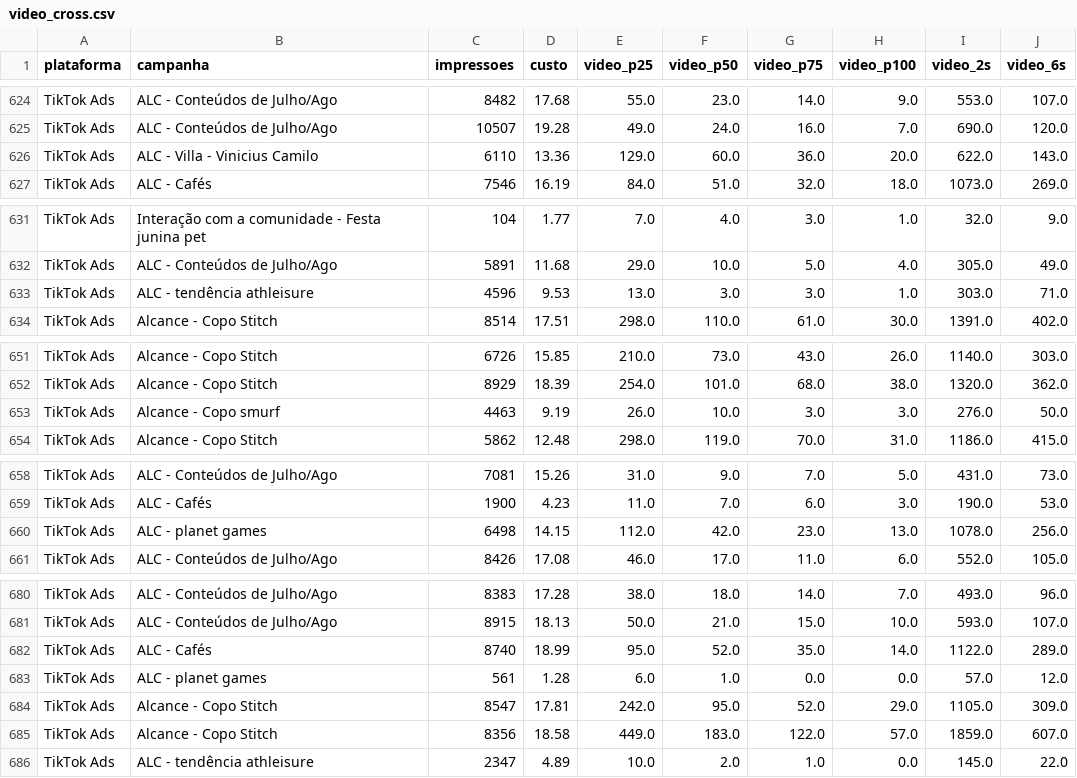
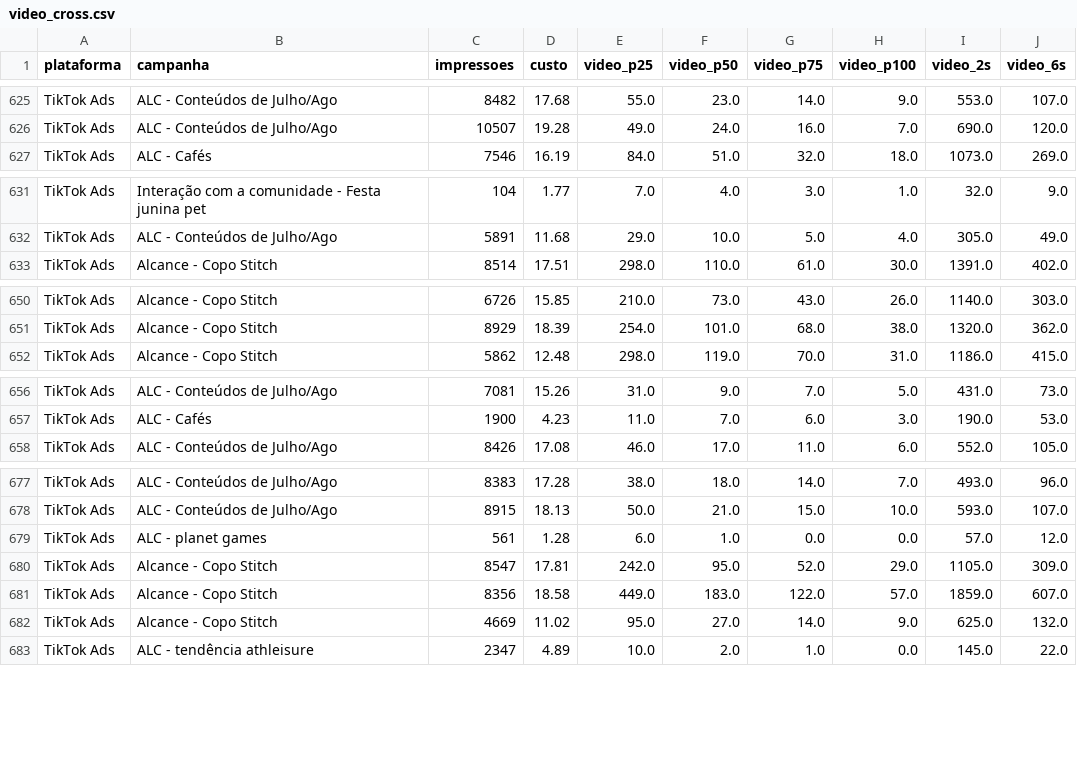
Before and after one commit to carlosgravi/dashboard-media-monitoring, a CSV file: Dados/Consolidado/video_cross.csv, drawn as a sheet; only a part is shown, gaps mark what is left out; the diff covers the shown part only.

```diff
--- a/Dados/Consolidado/video_cross.csv
+++ b/Dados/Consolidado/video_cross.csv
@@ -625,3 +626,2 @@ TikTok Ads,ALC - Conteúdos  de Julho/Ago ,8482,17.68,55.0,23.0,14.0,9.0,553.0,1
 TikTok Ads,ALC - Conteúdos  de Julho/Ago ,10507,19.28,49.0,24.0,16.0,7.0,690.0,120.0
-TikTok Ads,ALC - Villa - Vinicius Camilo ,6110,13.36,129.0,60.0,36.0,20.0,622.0,143.0
 TikTok Ads,ALC - Cafés ,7546,16.19,84.0,51.0,32.0,18.0,1073.0,269.0
@@ -632,3 +632,2 @@ TikTok Ads,Interação com a comunidade - Festa junina pet,104,1.77,7.0,4.0,3.0,
 TikTok Ads,ALC - Conteúdos  de Julho/Ago ,5891,11.68,29.0,10.0,5.0,4.0,305.0,49.0
-TikTok Ads,ALC -  tendência athleisure ,4596,9.53,13.0,3.0,3.0,1.0,303.0,71.0
 TikTok Ads,Alcance - Copo Stitch ,8514,17.51,298.0,110.0,61.0,30.0,1391.0,402.0
@@ -652,3 +651,2 @@ TikTok Ads,Alcance - Copo Stitch ,6726,15.85,210.0,73.0,43.0,26.0,1140.0,303.0
 TikTok Ads,Alcance - Copo Stitch ,8929,18.39,254.0,101.0,68.0,38.0,1320.0,362.0
-TikTok Ads,Alcance - Copo smurf ,4463,9.19,26.0,10.0,3.0,3.0,276.0,50.0
 TikTok Ads,Alcance - Copo Stitch ,5862,12.48,298.0,119.0,70.0,31.0,1186.0,415.0
@@ -659,3 +657,2 @@ TikTok Ads,ALC - Conteúdos  de Julho/Ago ,7081,15.26,31.0,9.0,7.0,5.0,431.0,73.
 TikTok Ads,ALC - Cafés ,1900,4.23,11.0,7.0,6.0,3.0,190.0,53.0
-TikTok Ads,ALC - planet games,6498,14.15,112.0,42.0,23.0,13.0,1078.0,256.0
 TikTok Ads,ALC - Conteúdos  de Julho/Ago ,8426,17.08,46.0,17.0,11.0,6.0,552.0,105.0
@@ -681,3 +678,2 @@ TikTok Ads,ALC - Conteúdos  de Julho/Ago ,8383,17.28,38.0,18.0,14.0,7.0,493.0,9
 TikTok Ads,ALC - Conteúdos  de Julho/Ago ,8915,18.13,50.0,21.0,15.0,10.0,593.0,107.0
-TikTok Ads,ALC - Cafés ,8740,18.99,95.0,52.0,35.0,14.0,1122.0,289.0
 TikTok Ads,ALC - planet games,561,1.28,6.0,1.0,0.0,0.0,57.0,12.0
@@ -685,2 +681,3 @@ TikTok Ads,Alcance - Copo Stitch ,8547,17.81,242.0,95.0,52.0,29.0,1105.0,309.0
 TikTok Ads,Alcance - Copo Stitch ,8356,18.58,449.0,183.0,122.0,57.0,1859.0,607.0
+TikTok Ads,Alcance - Copo Stitch ,4669,11.02,95.0,27.0,14.0,9.0,625.0,132.0
 TikTok Ads,ALC -  tendência athleisure ,2347,4.89,10.0,2.0,1.0,0.0,145.0,22.0
```
Also changed, not shown: 1 removed row and 39 moved rows elsewhere in this file, Dados/Search_Console/paises.csv, Dados/TikTok_Ads/adgroup_diario.csv, 44 other files.
